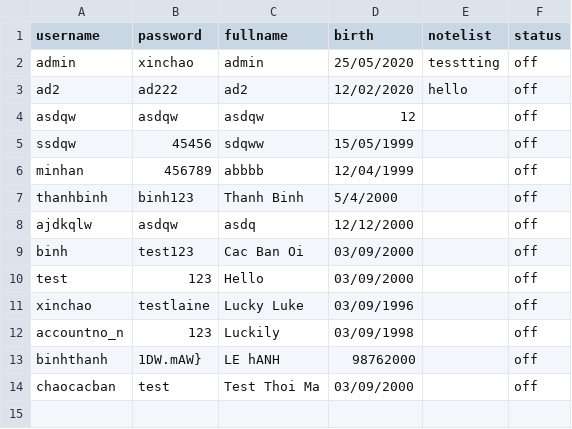
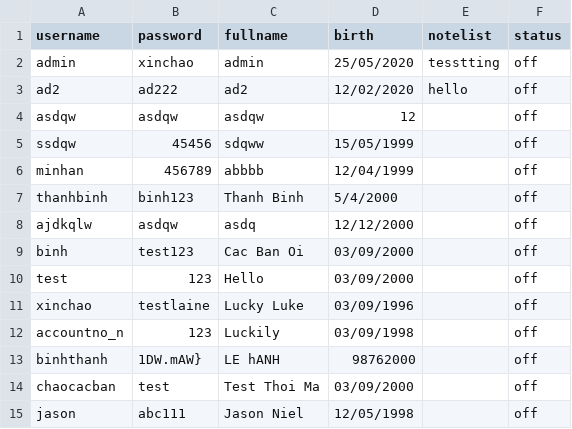
Before and after one commit to AnTruongQuoc/SocketProject, a CSV file: userdata.csv, drawn as a sheet; the diff names each change by its address in the sheet, - before the commit and + after, or states it on an @@ line.

```diff
--- a/userdata.csv
+++ b/userdata.csv
+row 15: jason | abc111 | Jason Niel | 12/05/1998 |  | off
```
Also changed, not shown: 1 other file.
